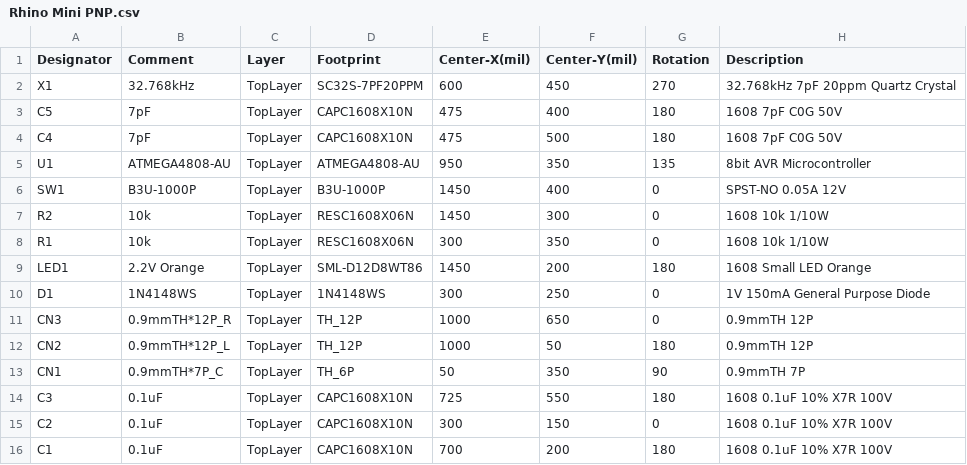
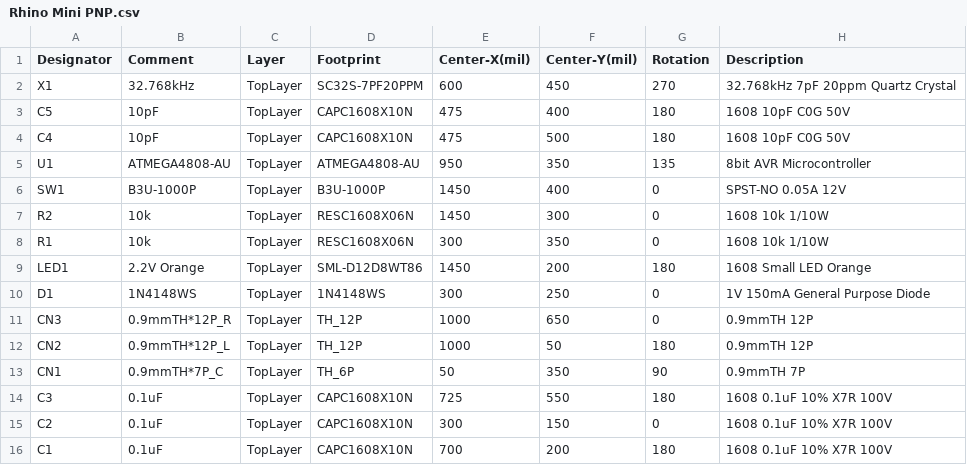
Before and after one commit to cy-rhino/MINI, a CSV file: Rhino Mini PNP.csv, drawn as a sheet.

```diff
--- a/Rhino Mini PNP.csv
+++ b/Rhino Mini PNP.csv
@@ -2,4 +2,4 @@ Designator,Comment,Layer,Footprint,Center-X(mil),Center-Y(mil),Rotation,Descript
 X1,32.768kHz,TopLayer,SC32S-7PF20PPM,600,450,270,32.768kHz 7pF 20ppm Quartz Crystal
-C5,7pF,TopLayer,CAPC1608X10N,475,400,180,1608 7pF C0G 50V
-C4,7pF,TopLayer,CAPC1608X10N,475,500,180,1608 7pF C0G 50V
+C5,10pF,TopLayer,CAPC1608X10N,475,400,180,1608 10pF C0G 50V
+C4,10pF,TopLayer,CAPC1608X10N,475,500,180,1608 10pF C0G 50V
 U1,ATMEGA4808-AU,TopLayer,ATMEGA4808-AU,950,350,135,8bit AVR Microcontroller
```
Also changed, not shown: Rhino Mini BOM.csv, 1 other file.
